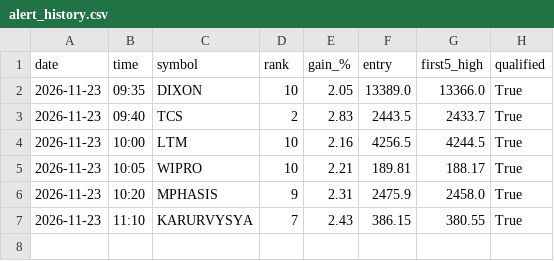
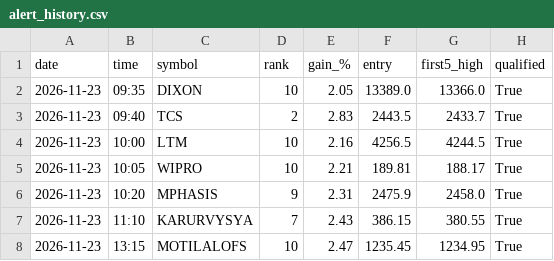
Before and after one commit to yjreddy01/gainer-agent, a CSV file: signals/alert_history.csv, drawn as a sheet.

```diff
--- a/signals/alert_history.csv
+++ b/signals/alert_history.csv
@@ -7 +7,2 @@ date,time,symbol,rank,gain_%,entry,first5_high,qualified
 2026-11-23,11:10,KARURVYSYA,7,2.43,386.15,380.55,True
+2026-11-23,13:15,MOTILALOFS,10,2.47,1235.45,1234.95,True
```
Also changed, not shown: signals/alerts_2026-11-23.csv, 2 other files.
